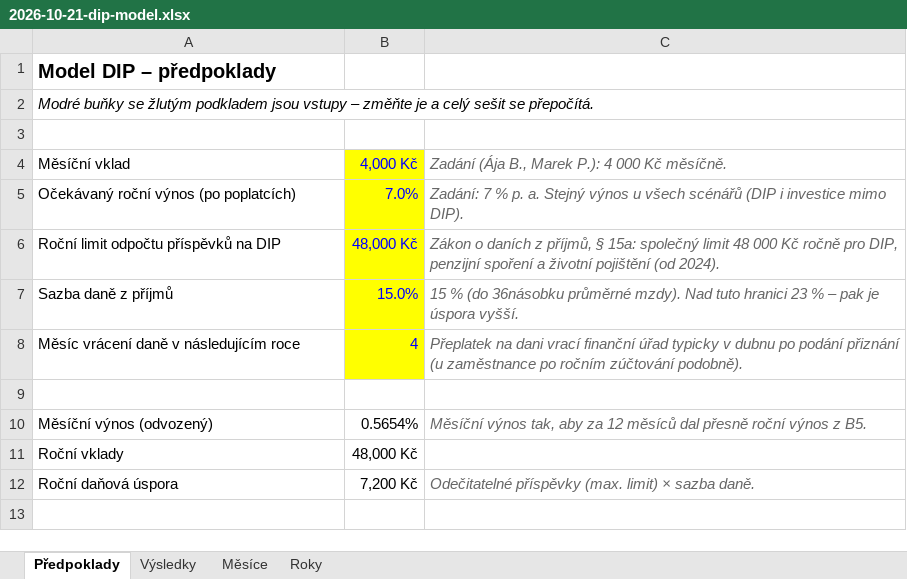
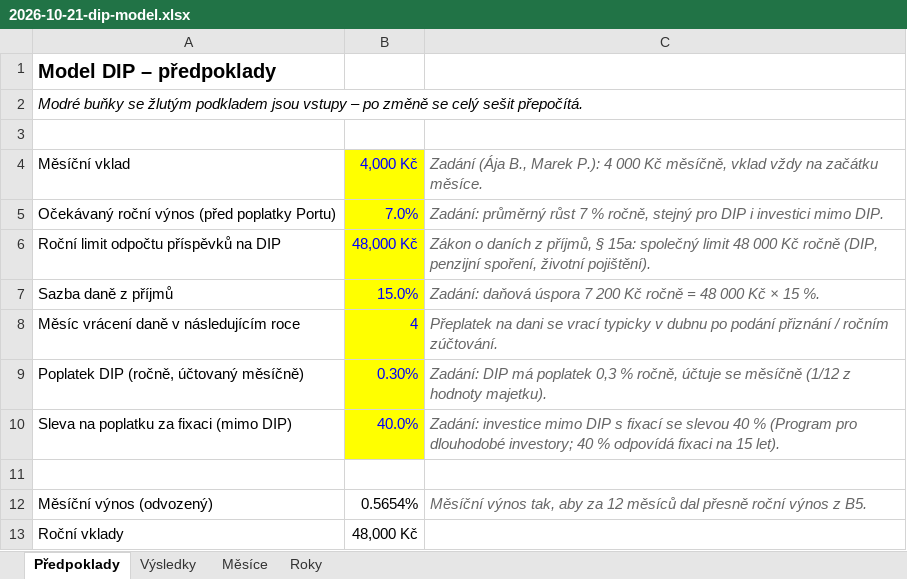
Before and after one commit to LosLameros/Agent-1, an Excel workbook: vystupy/grafy/2026-10-21-dip-model.xlsx, sheet Předpoklady, drawn as a sheet; only a part is shown; the shorter side is filled out with more unchanged rows; values as stored, in another font and other column widths than the file's, no borders; the diff covers the shown part only; the diff names each change by its address in the sheet, - before the commit and + after, or states it on an @@ line.

```diff
--- a/vystupy/grafy/2026-10-21-dip-model.xlsx (sheet Předpoklady)
+++ b/vystupy/grafy/2026-10-21-dip-model.xlsx (sheet Předpoklady)
-A2: …vstupy – změňte je a celý sešit se přepočítá.
+A2: …vstupy – po změně se celý sešit přepočítá.
-C4: …000 Kč měsíčně.
+C4: …000 Kč měsíčně, vklad vždy na začátku měsíce.
-A5: Očekávaný roční výnos (po poplatcích)
+A5: Očekávaný roční výnos (před poplatky Portu)
-C5: Zadání: 7 % p. a. Stejný výnos u všech scénářů (DIP i investice mimo DIP).
+C5: Zadání: průměrný růst 7 % ročně, stejný pro DIP i investici mimo DIP.
-C6: …Kč ročně pro DIP, penzijní spoření a životní pojištění (od 2024).
+C6: …Kč ročně (DIP, penzijní spoření, životní pojištění).
-C7: 15 % (do 36násobku průměrné mzdy). Nad tuto hranici 23 % – pak je úspora vyšší.
+C7: Zadání: daňová úspora 7 200 Kč ročně = 48 000 Kč × 15 %.
-C8: …na dani vrací finanční úřad typicky v dubnu po podání přiznání (u zaměstnance po ročním zúčtování podobně).
+C8: …na dani se vrací typicky v dubnu po podání přiznání / ročním zúčtování.
+row 9: Poplatek DIP (ročně, účtovaný měsíčně) | 0.30% | Zadání: DIP má poplatek 0,3 % ročně, účtuje se měsíčně (1/12 z hodnoty majetku).
+row 10: Sleva na poplatku za fixaci (mimo DIP) | 40.0% | Zadání: investice mimo DIP s fixací se slevou 40 % (Program pro dlouhodobé investory; 40 % odpovídá fixaci na 15 let).
```
Also changed, not shown: 8 added rows and 7 edited cells elsewhere in this sheet, sheet Roky, sheet Měsíce, sheet Výsledky, formulas that keep their value, 5 other files.
